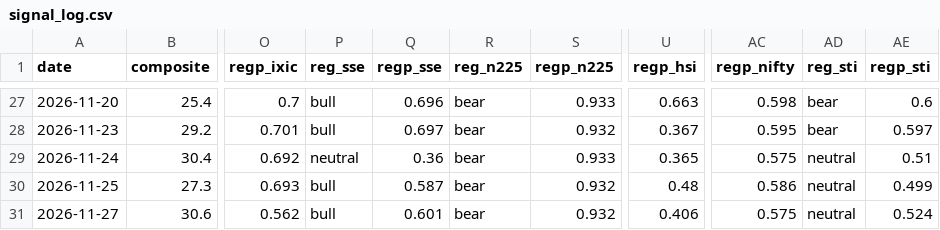
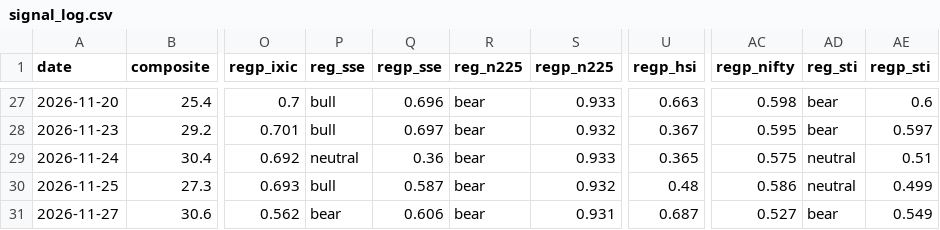
Before and after one commit to liumOazed/fin-pulse-dashboard, a CSV file: data/signal_log.csv, drawn as a sheet; only a part is shown, gaps mark what is left out; the diff names each change by its address in the sheet, - before the commit and + after, or states it on an @@ line.

Commit message:
chore: refresh data [skip ci]

```diff
--- a/data/signal_log.csv
+++ b/data/signal_log.csv
-P31 (reg_sse): bull
+P31 (reg_sse): bear
-Q31 (regp_sse): 0.601
+Q31 (regp_sse): 0.606
-S31 (regp_n225): 0.932
+S31 (regp_n225): 0.931
-U31 (regp_hsi): 0.406
+U31 (regp_hsi): 0.687
-AC31 (regp_nifty): 0.575
+AC31 (regp_nifty): 0.527
-AD31 (reg_sti): neutral
+AD31 (reg_sti): bear
-AE31 (regp_sti): 0.524
+AE31 (regp_sti): 0.549
```
Also changed, not shown: data/sentiment_log.csv, 2 other files.
